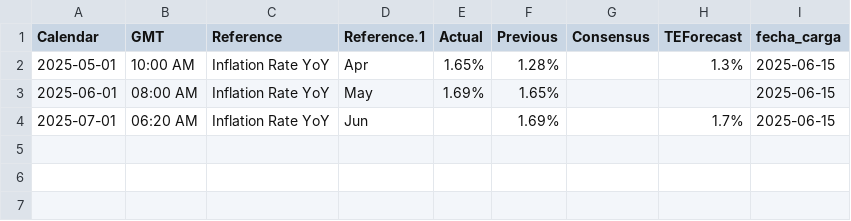
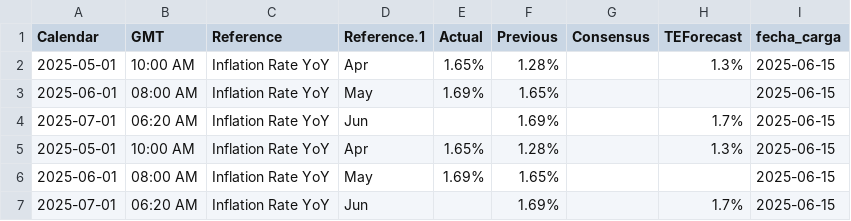
Before and after one commit to kaquinoy/TAMN, a CSV file: historial/inflacion_1.csv, drawn as a sheet; the diff names each change by its address in the sheet, - before the commit and + after, or states it on an @@ line.

```diff
--- a/historial/inflacion_1.csv
+++ b/historial/inflacion_1.csv
+row 5: 2025-05-01 | 10:00 AM | Inflation Rate YoY | Apr | 1.65% | 1.28% |  | 1.3% | 2025-06-15
+row 6: 2025-06-01 | 08:00 AM | Inflation Rate YoY | May | 1.69% | 1.65% |  |  | 2025-06-15
+row 7: 2025-07-01 | 06:20 AM | Inflation Rate YoY | Jun |  | 1.69% |  | 1.7% | 2025-06-15
```
Also changed, not shown: historial/inflacion_2.csv, 2 other files.
